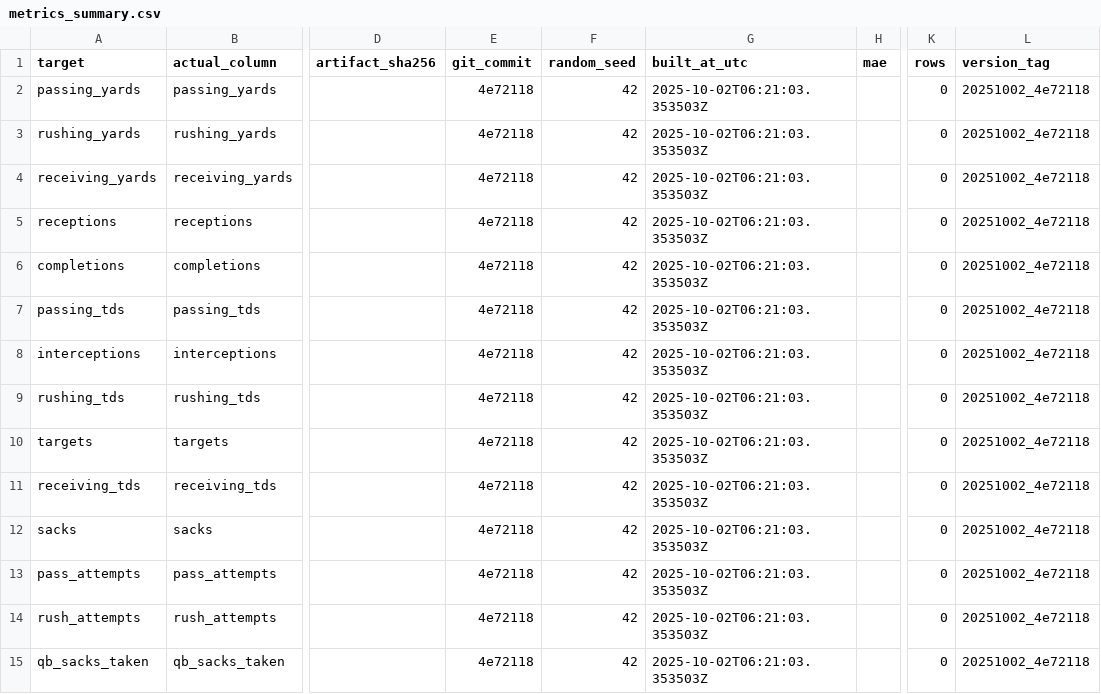
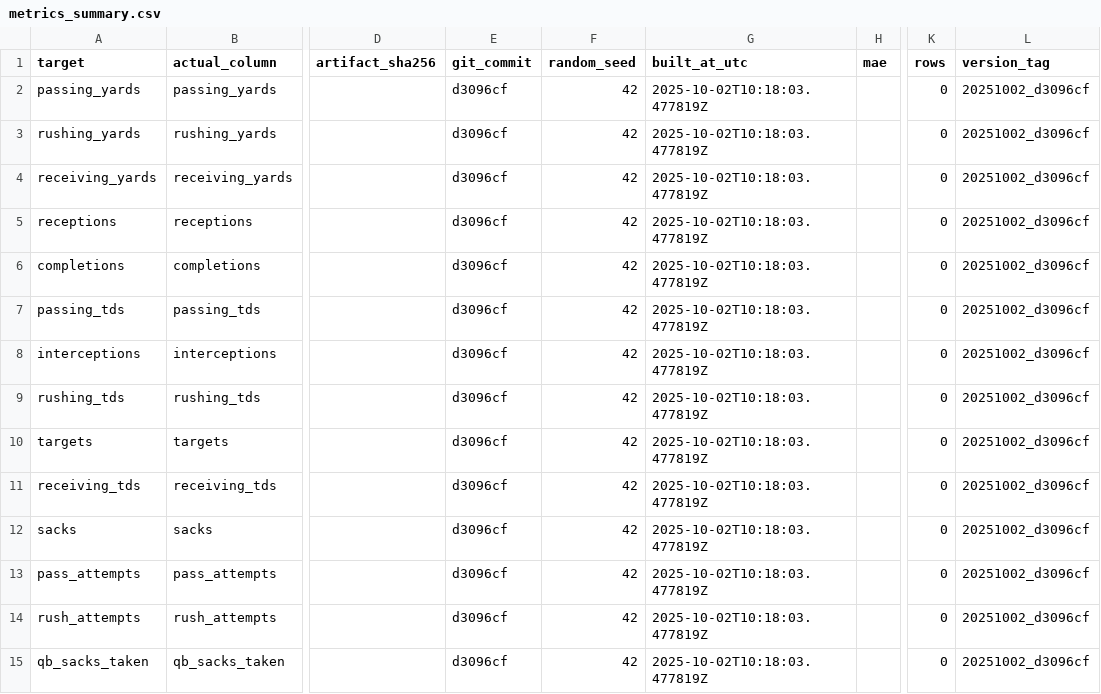
Before and after one commit to Clownworldenjoyer76/football_for_mat, a CSV file: output/models/metrics_summary.csv, drawn as a sheet; only a part is shown, gaps mark what is left out; the diff names each change by its address in the sheet, - before the commit and + after, or states it on an @@ line.

```diff
--- a/output/models/metrics_summary.csv
+++ b/output/models/metrics_summary.csv
-E2:E15 (git_commit): 4e72118
+E2:E15 (git_commit): d3096cf
-G2:G15 (built_at_utc): 2025-10-02T06:21:03.353503Z
+G2:G15 (built_at_utc): 2025-10-02T10:18:03.477819Z
-L2:L15 (version_tag): 20251002_4e72118
+L2:L15 (version_tag): 20251002_d3096cf
```
Also changed, not shown: models/calibration/calibration_summary.csv, models/manifest/models_manifest.csv, 2 other files.
